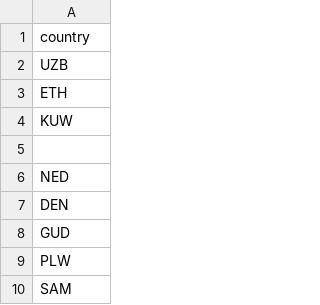
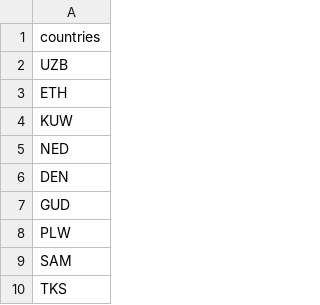
Before and after one commit to flacoski/tennis_data_BDNR, a CSV file: full_dataset/countries.csv, drawn as a sheet; only a part is shown; the shorter side is filled out with more unchanged rows.

Commit message:
Update countries.csv

```diff
--- a/full_dataset/countries.csv
+++ b/full_dataset/countries.csv
@@ -1,2 +1,2 @@
-country
+countries
 UZB
@@ -4,3 +4,2 @@ ETH
 KUW
-
 NED
```
